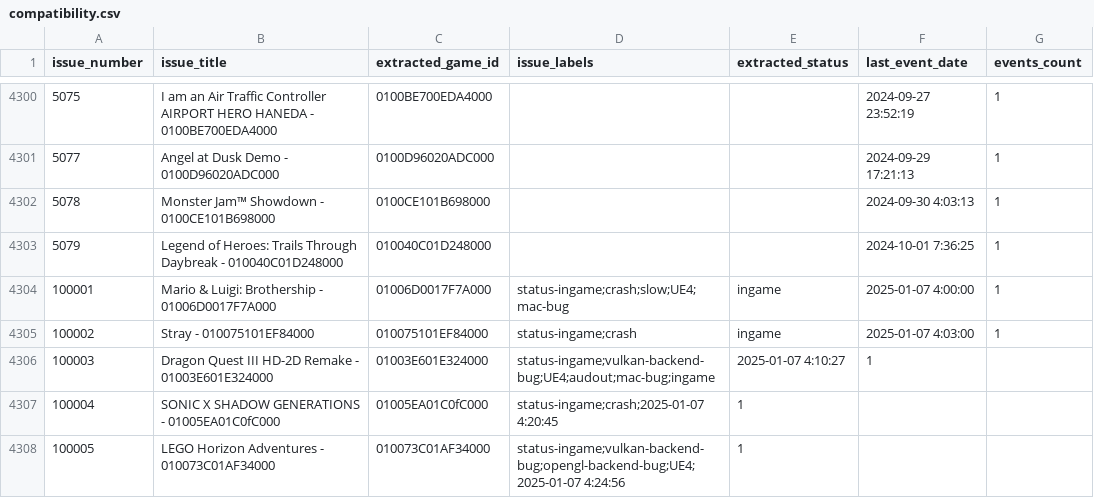
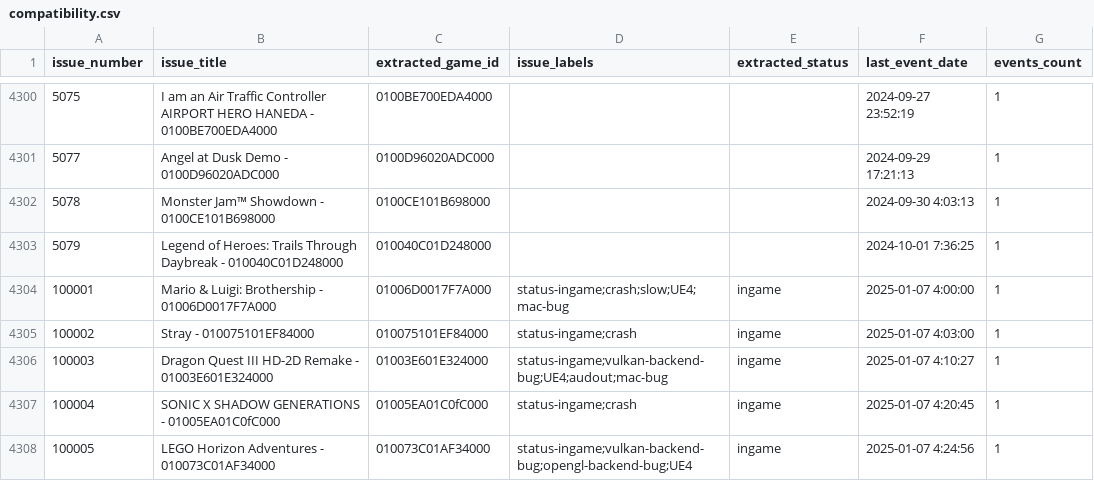
Before and after one commit to GRID0-net/GRID0-ryujinx, a CSV file: docs/compatibility.csv, drawn as a sheet; only a part is shown, gaps mark what is left out.

```diff
--- a/docs/compatibility.csv
+++ b/docs/compatibility.csv
@@ -4305,4 +4305,4 @@ issue_number,issue_title,extracted_game_id,issue_labels,extracted_status,last_ev
 100002,Stray - 010075101EF84000,010075101EF84000,status-ingame;crash,ingame,2025-01-07 4:03:00,1
-100003,Dragon Quest III HD-2D Remake - 01003E601E324000,01003E601E324000,status-ingame;vulkan-backend-bug;UE4;audout;mac-bug;ingame,2025-01-07 4:10:27,1
-100004,SONIC X SHADOW GENERATIONS - 01005EA01C0fC000,01005EA01C0fC000,status-ingame;crash;2025-01-07 4:20:45,1
-100005,LEGO Horizon Adventures - 010073C01AF34000,010073C01AF34000,status-ingame;vulkan-backend-bug;opengl-backend-bug;UE4;2025-01-07 4:24:56,1
+100003,Dragon Quest III HD-2D Remake - 01003E601E324000,01003E601E324000,status-ingame;vulkan-backend-bug;UE4;audout;mac-bug,ingame,2025-01-07 4:10:27,1
+100004,SONIC X SHADOW GENERATIONS - 01005EA01C0fC000,01005EA01C0fC000,status-ingame;crash,ingame,2025-01-07 4:20:45,1
+100005,LEGO Horizon Adventures - 010073C01AF34000,010073C01AF34000,status-ingame;vulkan-backend-bug;opengl-backend-bug;UE4,ingame,2025-01-07 4:24:56,1
```
Also changed, not shown: 5 other files.
